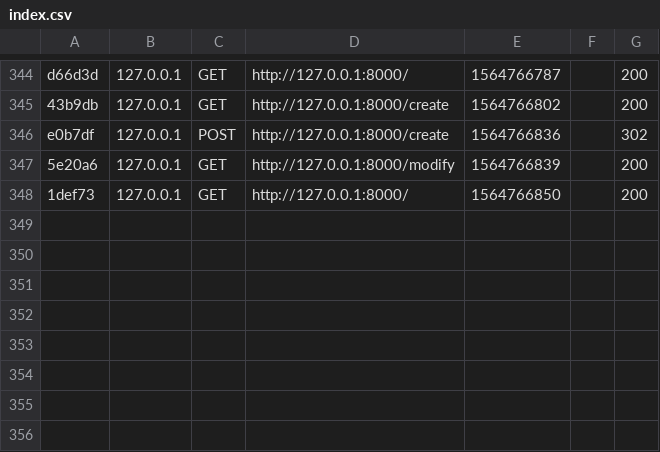
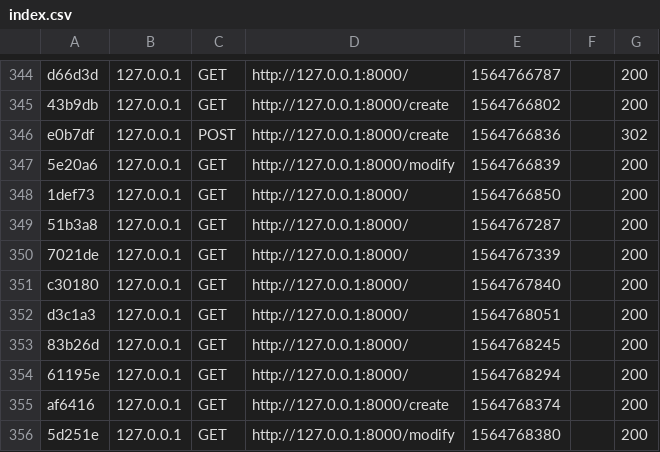
Before and after one commit to GyarmatiAdam/FSWD60-Adam-Gyarmati-CodeReview13, a CSV file: var/cache/dev/profiler/index.csv, drawn as a sheet; only a part is shown, gaps mark what is left out; the diff names each change by its address in the sheet, - before the commit and + after, or states it on an @@ line.

```diff
--- a/var/cache/dev/profiler/index.csv
+++ b/var/cache/dev/profiler/index.csv
+row 349: 51b3a8 | 127.0.0.1 | GET | http://127.0.0.1:8000/ | 1564767287 |  | 200
+row 350: 7021de | 127.0.0.1 | GET | http://127.0.0.1:8000/ | 1564767339 |  | 200
+row 351: c30180 | 127.0.0.1 | GET | http://127.0.0.1:8000/ | 1564767840 |  | 200
+row 352: d3c1a3 | 127.0.0.1 | GET | http://127.0.0.1:8000/ | 1564768051 |  | 200
+row 353: 83b26d | 127.0.0.1 | GET | http://127.0.0.1:8000/ | 1564768245 |  | 200
+row 354: 61195e | 127.0.0.1 | GET | http://127.0.0.1:8000/ | 1564768294 |  | 200
+row 355: af6416 | 127.0.0.1 | GET | http://127.0.0.1:8000/create | 1564768374 |  | 200
+row 356: 5d251e | 127.0.0.1 | GET | http://127.0.0.1:8000/modify | 1564768380 |  | 200
```
Also changed, not shown: 17 other files.
